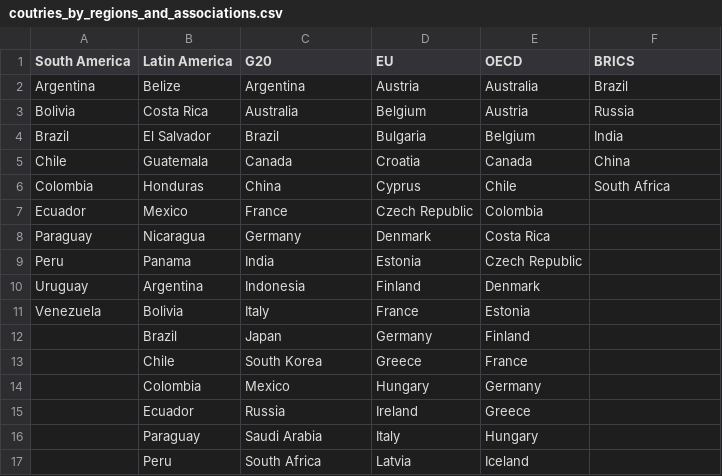
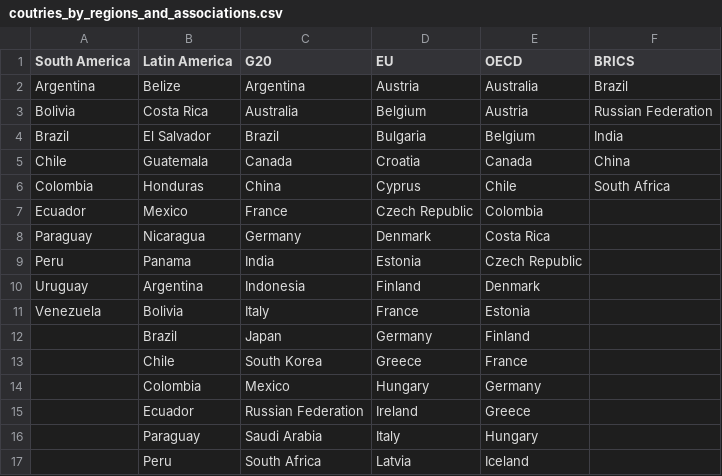
Before and after one commit to sergioyahni/datasets, a CSV file: coutries_by_regions_and_associations.csv, drawn as a sheet; only a part is shown.

Commit message:
Update coutries_by_regions_and_associations.csv

```diff
--- a/coutries_by_regions_and_associations.csv
+++ b/coutries_by_regions_and_associations.csv
@@ -2,3 +2,3 @@ South America,Latin America,G20,EU,OECD,BRICS
 Argentina,Belize,Argentina,Austria,Australia,Brazil
-Bolivia,Costa Rica,Australia,Belgium,Austria,Russia
+Bolivia,Costa Rica,Australia,Belgium,Austria,Russian Federation
 Brazil,El Salvador,Brazil,Bulgaria,Belgium,India
@@ -14,3 +14,3 @@ Venezuela,Bolivia,Italy,France,Estonia,
 ,Colombia,Mexico,Hungary,Germany,
-,Ecuador,Russia,Ireland,Greece,
+,Ecuador,Russian Federation,Ireland,Greece,
 ,Paraguay,Saudi Arabia,Italy,Hungary,
```
